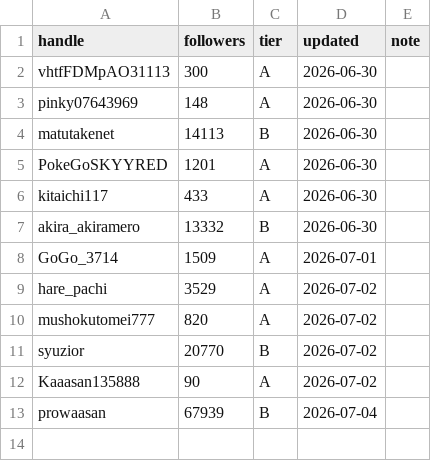
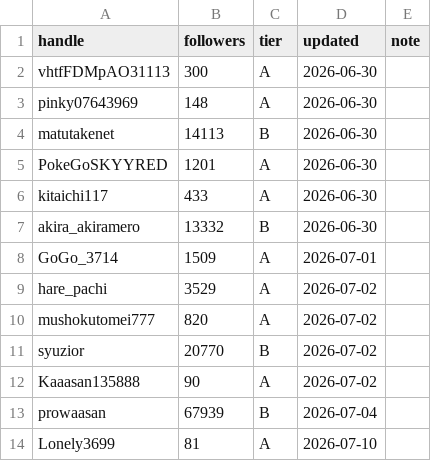
Before and after one commit to komatsu-dev-jp/-x-content-ops, a CSV file: data/account_tiers.csv, drawn as a sheet; the diff names each change by its address in the sheet, - before the commit and + after, or states it on an @@ line.

```diff
--- a/data/account_tiers.csv
+++ b/data/account_tiers.csv
+row 14: Lonely3699 | 81 | A | 2026-07-10
```
Also changed, not shown: data/daily_activity_log.csv, data/reply_outreach_log.csv, 1 other file.
